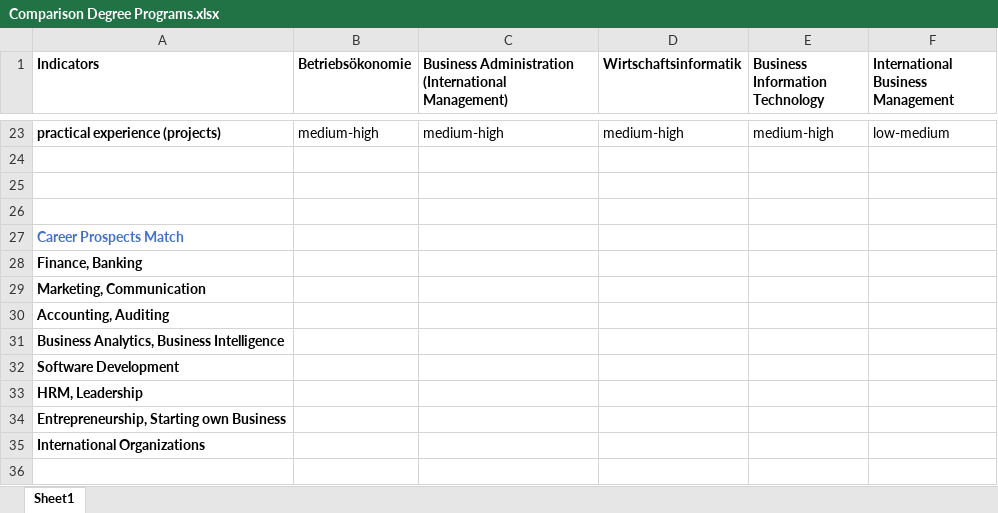
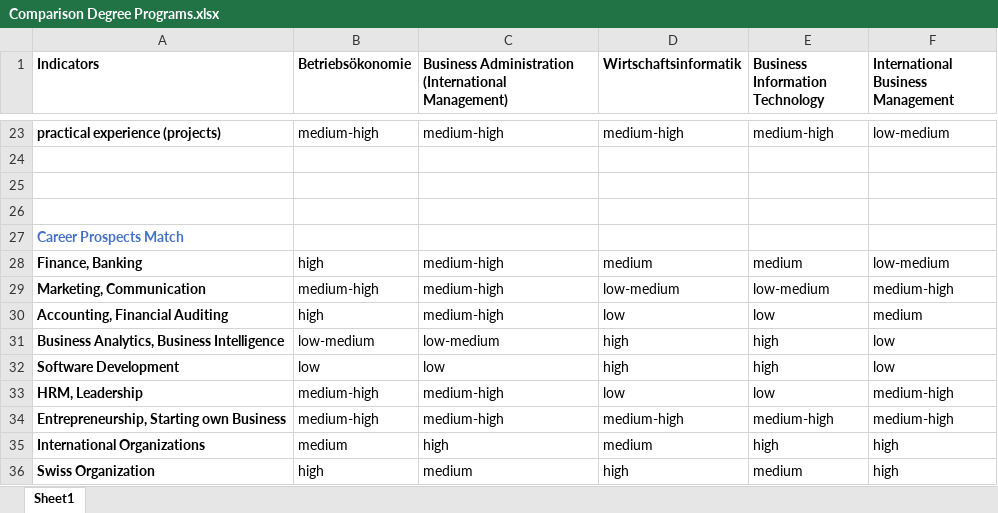
Before and after one commit to DigiBP/digibp-monterosa, an Excel workbook: Process Documents/Comparison Degree Programs.xlsx, sheet Sheet1, drawn as a sheet; only a part is shown, gaps mark what is left out; values as stored, in another font and other column widths than the file's, no borders; removed rows and columns are numbered as before the commit, all else as after; the diff covers the shown part only; the diff names each change by its address in the sheet, - before the commit and + after, or states it on an @@ line.

Commit message:
Comparison of Programs (continued)

```diff
--- a/Process Documents/Comparison Degree Programs.xlsx (sheet Sheet1)
+++ b/Process Documents/Comparison Degree Programs.xlsx (sheet Sheet1)
-B28 (Betriebsökonomie): (empty)
+B28 (Betriebsökonomie): high
-C28:C29: (empty)
+C28:C29: medium-high
-D28 (Wirtschaftsinformatik): (empty)
+D28 (Wirtschaftsinformatik): medium
-E28 (Business Information Technology): (empty)
+E28 (Business Information Technology): medium
-F28: (empty)
+F28: low-medium
-B29 (Betriebsökonomie): (empty)
+B29 (Betriebsökonomie): medium-high
-D29 (Wirtschaftsinformatik): (empty)
+D29 (Wirtschaftsinformatik): low-medium
-E29 (Business Information Technology): (empty)
+E29 (Business Information Technology): low-medium
-F29: (empty)
+F29: medium-high
-row 30: Accounting, Auditing
+row 30: Accounting, Financial Auditing | high | medium-high | low | low | medium
-B31 (Betriebsökonomie): (empty)
+B31 (Betriebsökonomie): low-medium
-C31: (empty)
+C31: low-medium
-D31:D32 (Wirtschaftsinformatik): (empty)
+D31:D32 (Wirtschaftsinformatik): high
-E31:E32 (Business Information Technology): (empty)
+E31:E32 (Business Information Technology): high
-F31:F32: (empty)
+F31:F32: low
-B32 (Betriebsökonomie): (empty)
+B32 (Betriebsökonomie): low
-C32: (empty)
+C32: low
-B33:B34 (Betriebsökonomie): (empty)
+B33:B34 (Betriebsökonomie): medium-high
-C33:C34: (empty)
+C33:C34: medium-high
-D33 (Wirtschaftsinformatik): (empty)
+D33 (Wirtschaftsinformatik): low
-E33 (Business Information Technology): (empty)
+E33 (Business Information Technology): low
-F33:F34: (empty)
+F33:F34: medium-high
-D34 (Wirtschaftsinformatik): (empty)
+D34 (Wirtschaftsinformatik): medium-high
-E34 (Business Information Technology): (empty)
+E34 (Business Information Technology): medium-high
-B35 (Betriebsökonomie): (empty)
+B35 (Betriebsökonomie): medium
-C35: (empty)
+C35: high
-D35 (Wirtschaftsinformatik): (empty)
+D35 (Wirtschaftsinformatik): medium
-E35 (Business Information Technology): (empty)
+E35 (Business Information Technology): high
-F35: (empty)
+F35: high
+row 36: Swiss Organization | high | medium | high | medium | high
```
Also changed, not shown: 1 edited cell elsewhere in this sheet.
